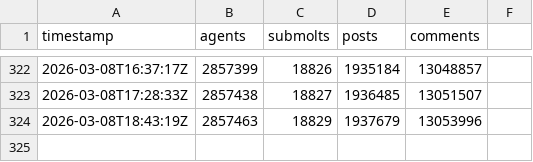
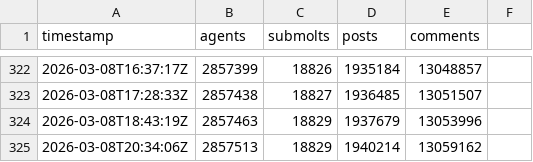
Before and after one commit to gabriel-berzescu/moltbook-growth-tracker, a CSV file: data/stats.csv, drawn as a sheet; only a part is shown, gaps mark what is left out; the diff names each change by its address in the sheet, - before the commit and + after, or states it on an @@ line.

```diff
--- a/data/stats.csv
+++ b/data/stats.csv
+row 325: 2026-03-08T20:34:06Z | 2857513 | 18829 | 1940214 | 13059162
```
